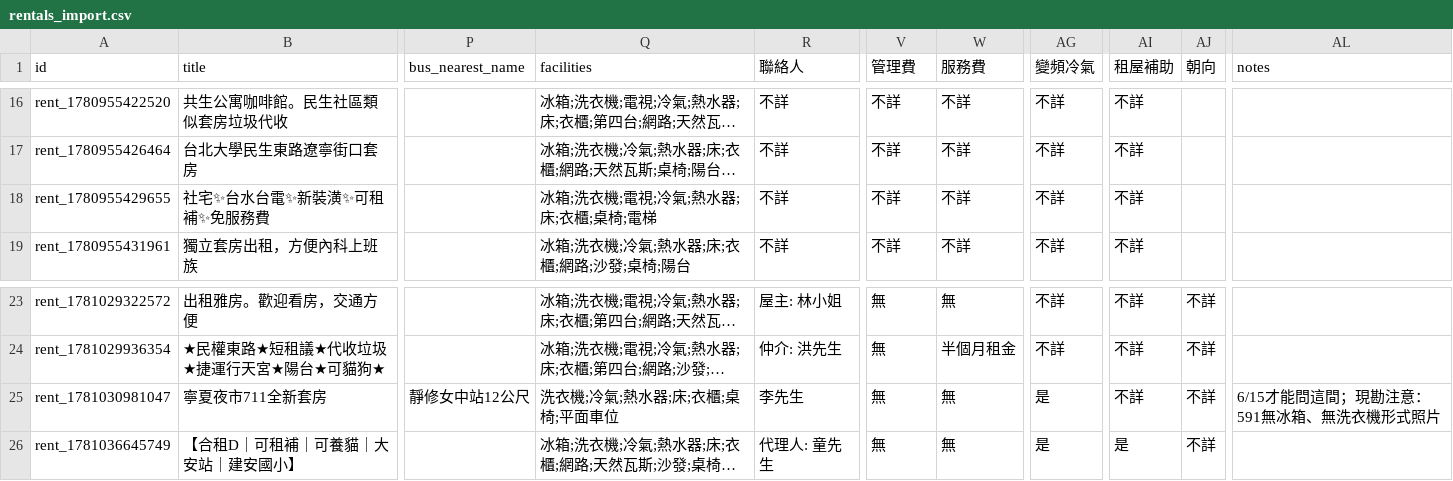
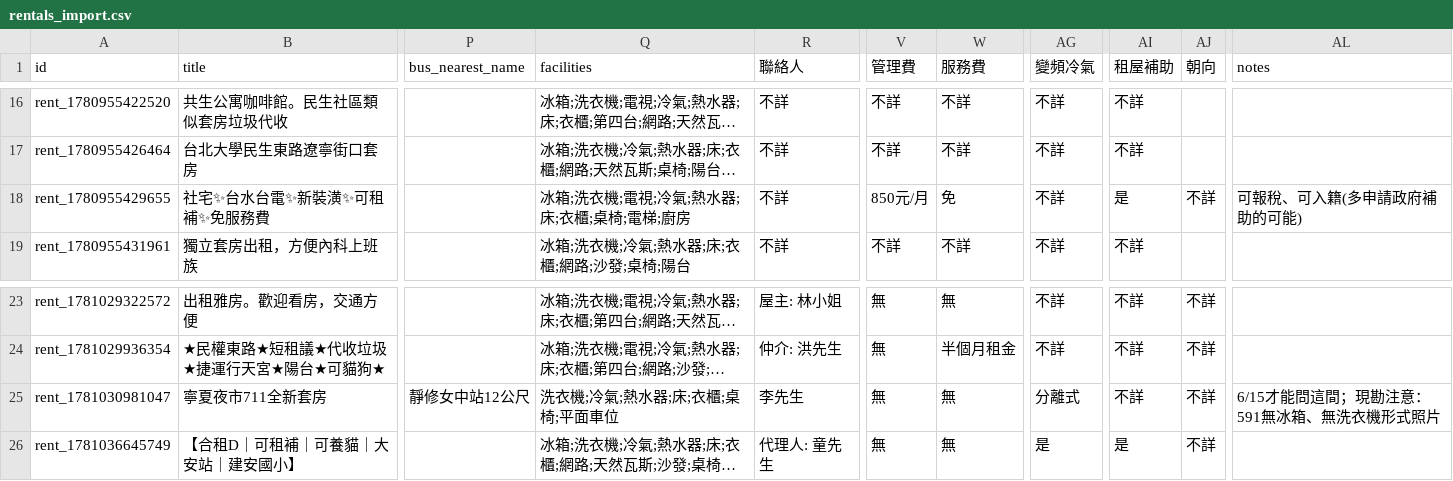
Before and after one commit to CyberPotato0416/Home_map-center, a CSV file: public/rentals_import.csv, drawn as a sheet; only a part is shown, gaps mark what is left out; long unchanged cells end in …; the diff names each change by its address in the sheet, - before the commit and + after, or states it on an @@ line.

Commit message:
supplement metadata for longchun rd rental in CSV

```diff
--- a/public/rentals_import.csv
+++ b/public/rentals_import.csv
-Q18 (facilities): 冰箱;洗衣機;電視;冷氣;熱水器;床;衣櫃;桌椅;電梯
+Q18 (facilities): 冰箱;洗衣機;電視;冷氣;熱水器;床;衣櫃;桌椅;電梯;廚房
-V18 (管理費): 不詳
+V18 (管理費): 850元/月
-W18 (服務費): 不詳
+W18 (服務費): 免
-AI18 (租屋補助): 不詳
+AI18 (租屋補助): 是
-AJ18 (朝向): (empty)
+AJ18 (朝向): 不詳
-AL18 (notes): (empty)
+AL18 (notes): 可報稅、可入籍(多申請政府補助的可能)
-AG25 (變頻冷氣): 是
+AG25 (變頻冷氣): 分離式
```
